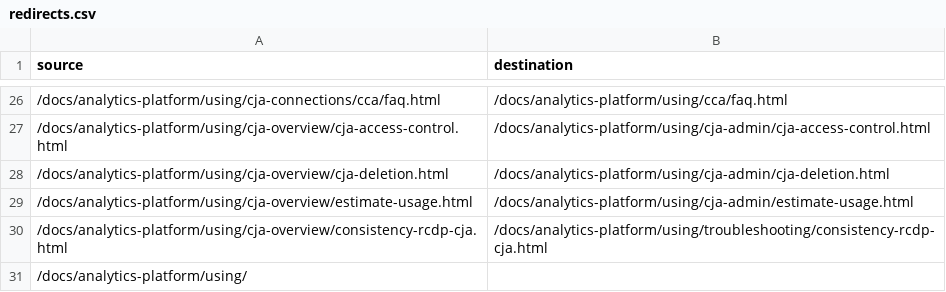
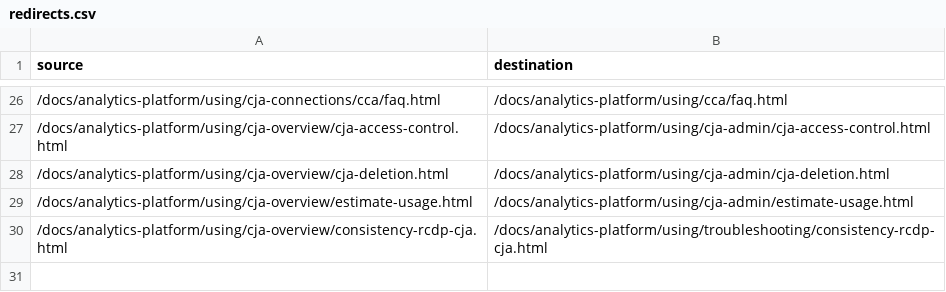
Before and after one commit to AdobeDocs/analytics-platform.en, a CSV file: redirects.csv, drawn as a sheet; only a part is shown, gaps mark what is left out; the diff names each change by its address in the sheet, - before the commit and + after, or states it on an @@ line.

Commit message:
Additional fixes

```diff
--- a/redirects.csv
+++ b/redirects.csv
-row 31: /docs/analytics-platform/using/
```
